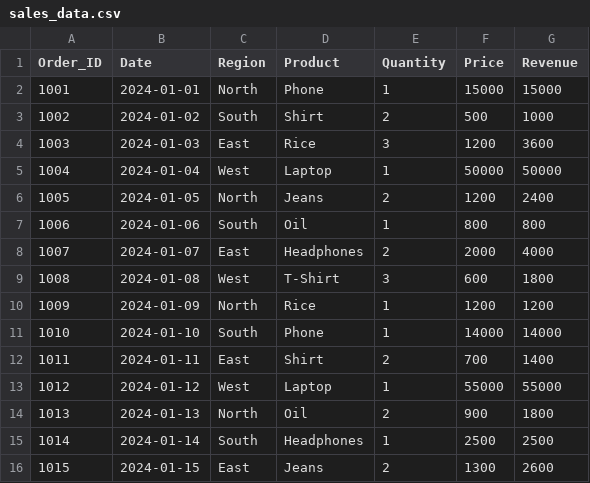
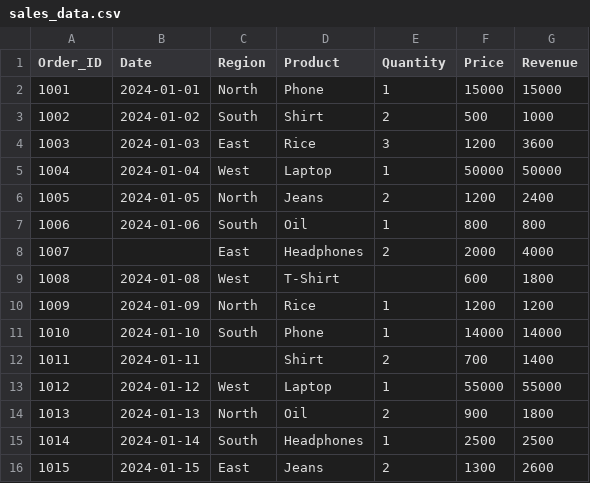
Before and after one commit to abhinav-1067/Data-Science-Learning, a CSV file: Section 13(Data Analysis)/sales_data.csv, drawn as a sheet.

Commit message:
data manipulation

```diff
--- a/Section 13(Data Analysis)/sales_data.csv
+++ b/Section 13(Data Analysis)/sales_data.csv
@@ -7,7 +7,7 @@ Order_ID,Date,Region,Product,Quantity,Price,Revenue
 1006,2024-01-06,South,Oil,1,800,800
-1007,2024-01-07,East,Headphones,2,2000,4000
-1008,2024-01-08,West,T-Shirt,3,600,1800
+1007,,East,Headphones,2,2000,4000
+1008,2024-01-08,West,T-Shirt,,600,1800
 1009,2024-01-09,North,Rice,1,1200,1200
 1010,2024-01-10,South,Phone,1,14000,14000
-1011,2024-01-11,East,Shirt,2,700,1400
+1011,2024-01-11,,Shirt,2,700,1400
 1012,2024-01-12,West,Laptop,1,55000,55000
```
Also changed, not shown: 1 other file.
